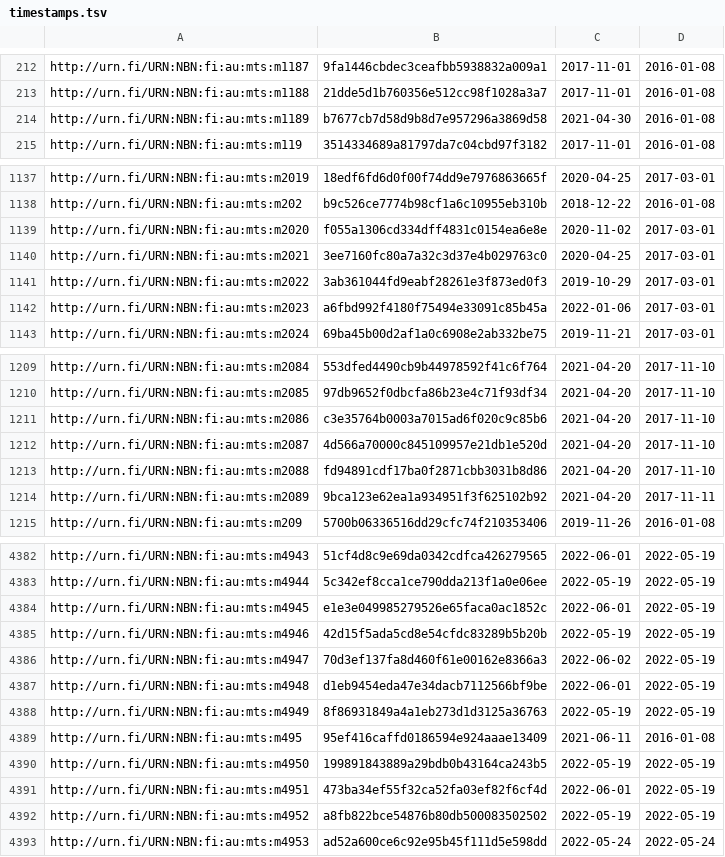
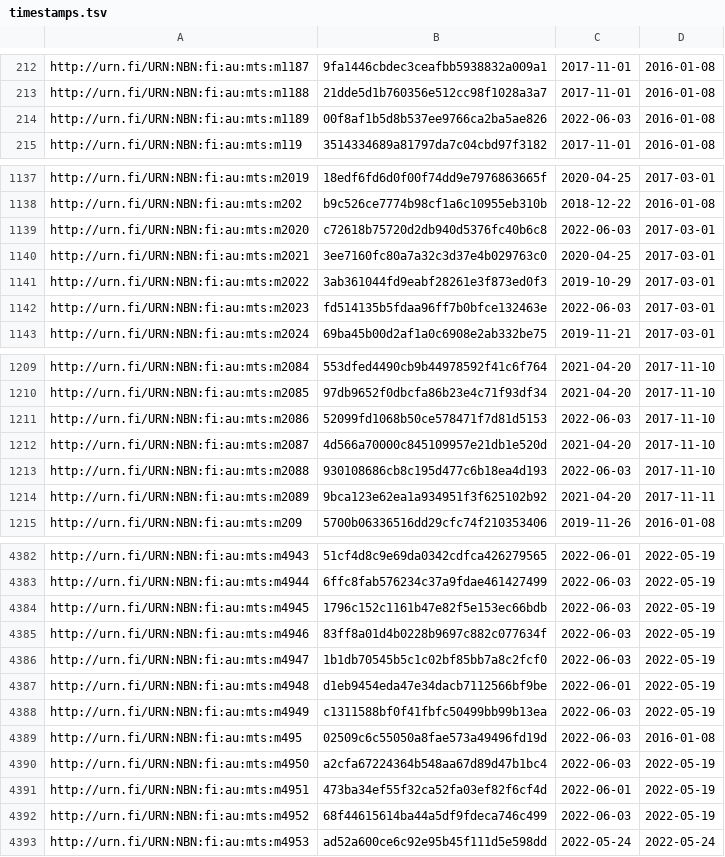
Before and after one commit to NatLibFi/Finto-data, a TSV file: vocabularies/metatietosanasto/timestamps.tsv, drawn as a sheet; only a part is shown, gaps mark what is left out; the diff covers the shown part only; the diff names each change by its address in the sheet, - before the commit and + after, or states it on an @@ line.

```diff
--- a/vocabularies/metatietosanasto/timestamps.tsv
+++ b/vocabularies/metatietosanasto/timestamps.tsv
-B214: b7677cb7d58d9b8d7e957296a3869d58
+B214: 00f8af1b5d8b537ee9766ca2ba5ae826
-C214: 2021-04-30
+C214: 2022-06-03
-B1139: f055a1306cd334dff4831c0154ea6e8e
+B1139: c72618b75720d2db940d5376fc40b6c8
-C1139: 2020-11-02
+C1139: 2022-06-03
-B1142: a6fbd992f4180f75494e33091c85b45a
+B1142: fd514135b5fdaa96ff7b0bfce132463e
-C1142: 2022-01-06
+C1142: 2022-06-03
-B1211: c3e35764b0003a7015ad6f020c9c85b6
+B1211: 52099fd1068b50ce578471f7d81d5153
-C1211: 2021-04-20
+C1211: 2022-06-03
-B1213: fd94891cdf17ba0f2871cbb3031b8d86
+B1213: 930108686cb8c195d477c6b18ea4d193
-C1213: 2021-04-20
+C1213: 2022-06-03
-B4383: 5c342ef8cca1ce790dda213f1a0e06ee
+B4383: 6ffc8fab576234c37a9fdae461427499
-C4383: 2022-05-19
+C4383: 2022-06-03
-B4384: e1e3e049985279526e65faca0ac1852c
+B4384: 1796c152c1161b47e82f5e153ec66bdb
-C4384: 2022-06-01
+C4384: 2022-06-03
-B4385: 42d15f5ada5cd8e54cfdc83289b5b20b
+B4385: 83ff8a01d4b0228b9697c882c077634f
-C4385: 2022-05-19
+C4385: 2022-06-03
-B4386: 70d3ef137fa8d460f61e00162e8366a3
+B4386: 1b1db70545b5c1c02bf85bb7a8c2fcf0
-C4386: 2022-06-02
+C4386: 2022-06-03
-B4388: 8f86931849a4a1eb273d1d3125a36763
+B4388: c1311588bf0f41fbfc50499bb99b13ea
-C4388: 2022-05-19
+C4388: 2022-06-03
-B4389: 95ef416caffd0186594e924aaae13409
+B4389: 02509c6c55050a8fae573a49496fd19d
-C4389: 2021-06-11
+C4389: 2022-06-03
-B4390: 199891843889a29bdb0b43164ca243b5
+B4390: a2cfa67224364b548aa67d89d47b1bc4
-C4390: 2022-05-19
+C4390: 2022-06-03
-B4392: a8fb822bce54876b80db500083502502
+B4392: 68f44615614ba44a5df9fdeca746c499
-C4392: 2022-05-19
+C4392: 2022-06-03
```
Also changed, not shown: 94 edited cells elsewhere in this file, 1 other file.
